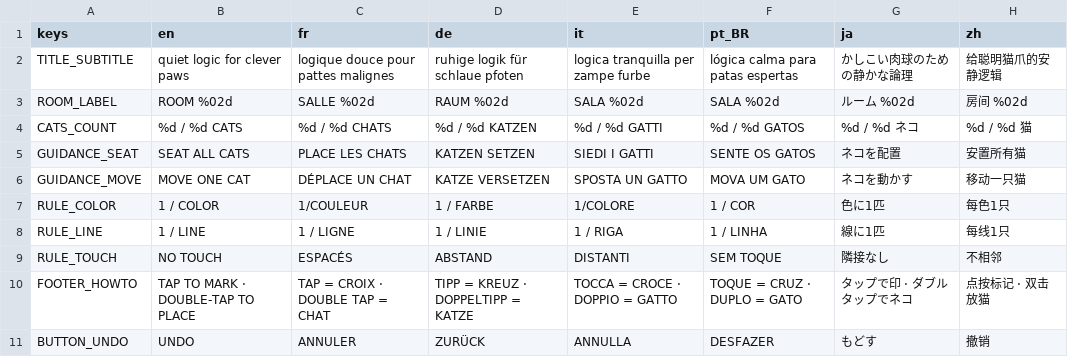
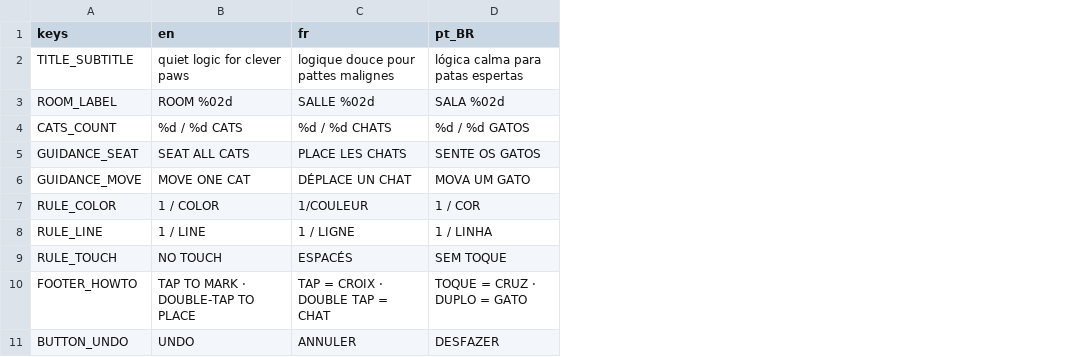
Before and after one commit to strobetano/catsweeper, a CSV file: assets/i18n/ui.csv, drawn as a sheet; only a part is shown; the diff names each change by its address in the sheet, - before the commit and + after, or states it on an @@ line.

```diff
--- a/assets/i18n/ui.csv
+++ b/assets/i18n/ui.csv
-column D (de), rows 2-11: ruhige logik für schlaue pfoten | RAUM %02d | %d / %d KATZEN | KATZEN SETZEN | KATZE VERSETZEN | 1 / FARBE | 1 / LINIE | ABSTAND | TIPP = KREUZ · DOPPELTIPP = KATZE | ZURÜCK
-column E (it), rows 2-11: logica tranquilla per zampe furbe | SALA %02d | %d / %d GATTI | SIEDI I GATTI | SPOSTA UN GATTO | 1/COLORE | 1 / RIGA | DISTANTI | TOCCA = CROCE · DOPPIO = GATTO | ANNULLA
-column G (ja), rows 2-11: かしこい肉球のための静かな論理 | ルーム %02d | %d / %d ネコ | ネコを配置 | ネコを動かす | 色に1匹 | 線に1匹 | 隣接なし | タップで印 · ダブルタップでネコ | もどす
-column H (zh), rows 2-11: 给聪明猫爪的安静逻辑 | 房间 %02d | %d / %d 猫 | 安置所有猫 | 移动一只猫 | 每色1只 | 每线1只 | 不相邻 | 点按标记 · 双击放猫 | 撤销
```
Also changed, not shown: 14 other files.
